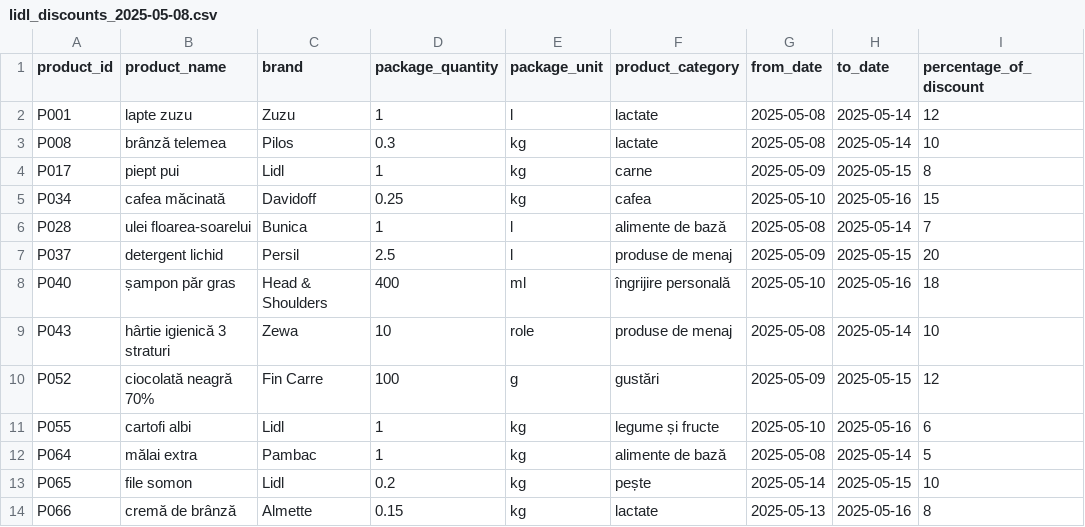
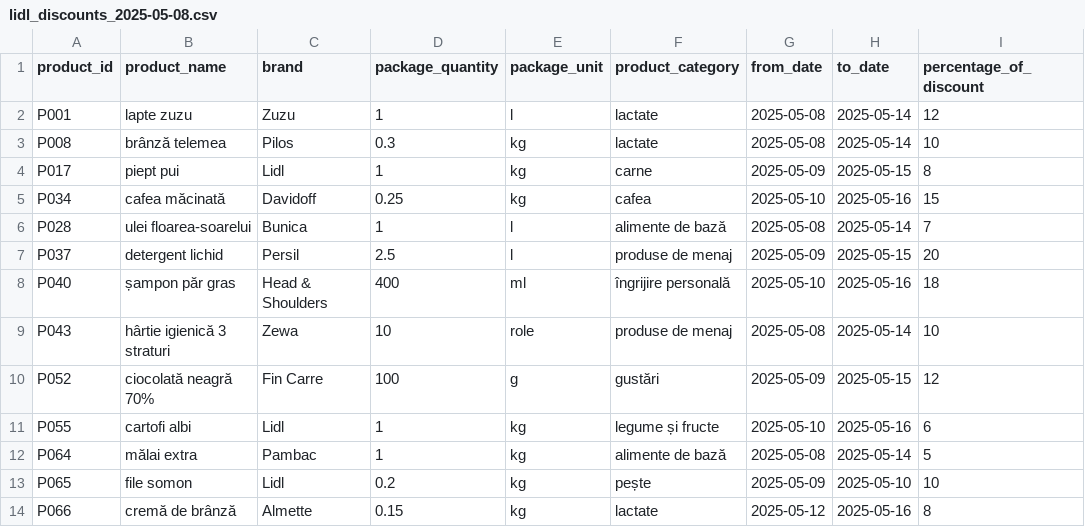
Before and after one commit to Catalinul3/PriceComparator, a CSV file: PriceComparator-Market/src/main/java/com/example/PriceComparatorMarkets/DataDiscountStores/lidl_discounts_2025-05-08.csv, drawn as a sheet.

```diff
--- a/PriceComparator-Market/src/main/java/com/example/PriceComparatorMarkets/DataDiscountStores/lidl_discounts_2025-05-08.csv
+++ b/PriceComparator-Market/src/main/java/com/example/PriceComparatorMarkets/DataDiscountStores/lidl_discounts_2025-05-08.csv
@@ -12,3 +12,3 @@ P055;cartofi albi;Lidl;1;kg;legume și fructe;2025-05-10;2025-05-16;6
 P064;mălai extra;Pambac;1;kg;alimente de bază;2025-05-08;2025-05-14;5
-P065;file somon;Lidl;0.2;kg;pește;2025-05-14;2025-05-15;10
-P066;cremă de brânză;Almette;0.15;kg;lactate;2025-05-13;2025-05-16;8
+P065;file somon;Lidl;0.2;kg;pește;2025-05-09;2025-05-10;10
+P066;cremă de brânză;Almette;0.15;kg;lactate;2025-05-12;2025-05-16;8
```
Also changed, not shown: PriceComparator-Market/src/main/java/com/example/PriceComparatorMarkets/DataStores/kaufland_2025-05-01.csv, 5 other files.
